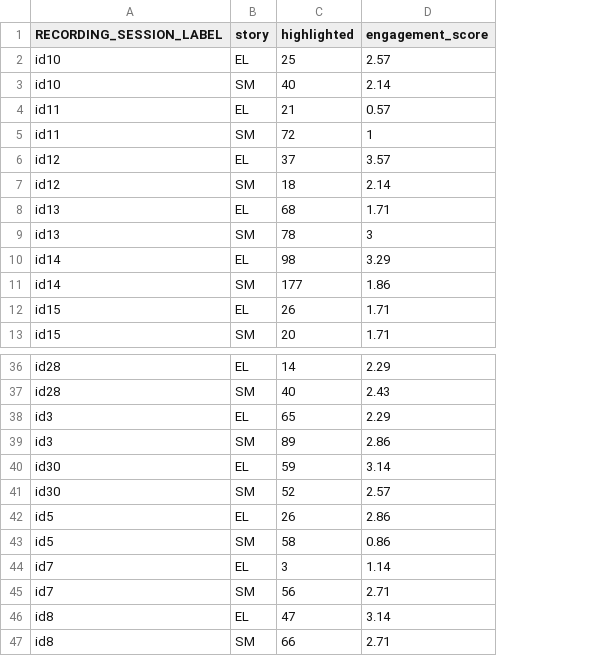
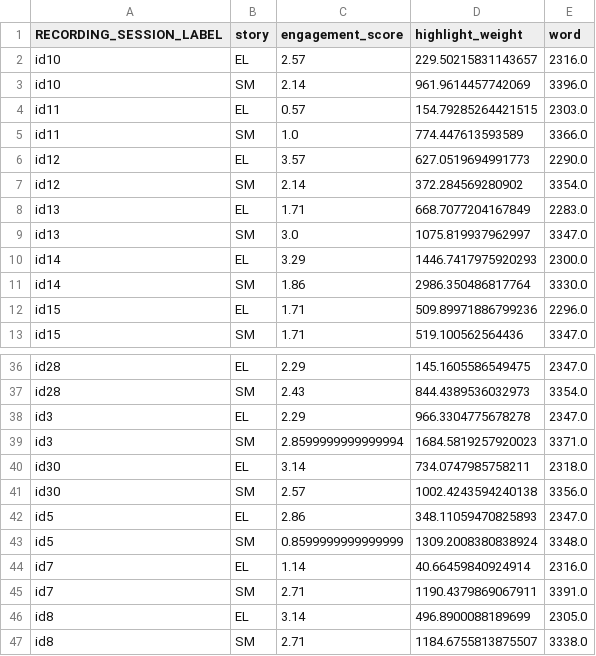
Before and after one commit to minnesotanlp/narrative_engagement, a CSV file: narrative_eye_tracking_analysis/engagement_highlights.csv, drawn as a sheet; only a part is shown, gaps mark what is left out; removed rows and columns are numbered as before the commit, all else as after; the diff covers the shown part only; the diff names each change by its address in the sheet, - before the commit and + after, or states it on an @@ line.

Commit message:
Paper progress and model updates to include word freq

```diff
--- a/narrative_eye_tracking_analysis/engagement_highlights.csv
+++ b/narrative_eye_tracking_analysis/engagement_highlights.csv
-column C (highlighted), rows 2-13: 25 | 40 | 21 | 72 | 37 | 18 | 68 | 78 | 98 | 177 | 26 | 20; rows 36-47: 14 | 40 | 65 | 89 | 59 | 52 | 26 | 58 | 3 | 56 | 47 | 66
+column D (highlight_weight), rows 2-13: 229.50215831143657 | 961.9614457742069 | 154.79285264421515 | 774.447613593589 | 627.0519694991773 | 372.284569280902 | 668.7077204167849 | 1075.819937962997 | 1446.7417975920293 | 2986.350486817764 | 509.89971886799236 | 519.100562564436; rows 36-47: 145.1605586549475 | 844.4389536032973 | 966.3304775678278 | 1684.5819257920023 | 734.0747985758211 | 1002.4243594240138 | 348.11059470825893 | 1309.2008380838924 | 40.66459840924914 | 1190.4379869067911 | 496.8900088189699 | 1184.6755813875507
+column E (word), rows 2-13: 2316.0 | 3396.0 | 2303.0 | 3366.0 | 2290.0 | 3354.0 | 2283.0 | 3347.0 | 2300.0 | 3330.0 | 2296.0 | 3347.0; rows 36-47: 2347.0 | 3354.0 | 2347.0 | 3371.0 | 2318.0 | 3356.0 | 2347.0 | 3348.0 | 2316.0 | 3391.0 | 2305.0 | 3338.0
-C5 (engagement_score): 1
+C5 (engagement_score): 1.0
-C9 (engagement_score): 3
+C9 (engagement_score): 3.0
-C39 (engagement_score): 2.86
+C39 (engagement_score): 2.8599999999999994
-C43 (engagement_score): 0.86
+C43 (engagement_score): 0.8599999999999999
```
Also changed, not shown: 7 edited cells elsewhere in this file, 10 other files.
